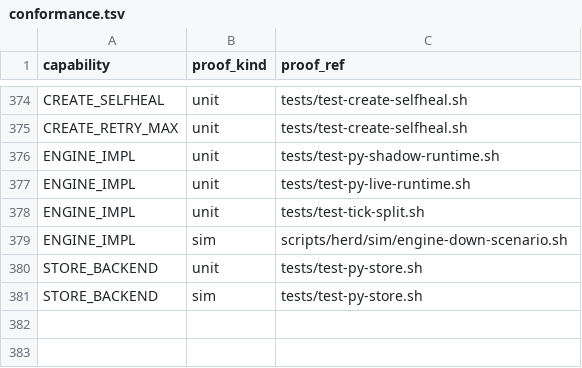
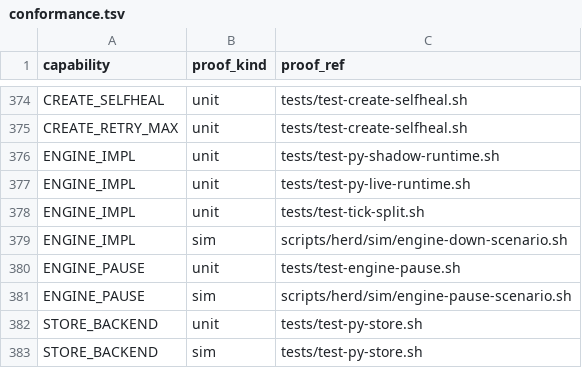
Before and after one commit to briankeegan1/herdkit, a TSV file: templates/conformance.tsv, drawn as a sheet; only a part is shown, gaps mark what is left out; the diff names each change by its address in the sheet, - before the commit and + after, or states it on an @@ line.

Commit message:
feat(live-engine): restore ENGINE_PAUSE operator emergency-off lever (HERD-347)
P5b left killing the whole watcher as the only way to pause a misbehaving
action pass — which also kills render, reconcile, sweeps and alarms — because
post-cutover config validation refuses every ENGINE_IMPL value except python.

Add a first-class ENGINE_PAUSE=on|off key (default off, machine-scope). When
on, _engine_tick_watchdog SKIPS the Python live tick — zero gate/merge/refix
dispatch — WITHOUT counting the skipped tick as a fault (the engine-down
watchdog is untouched, so a pause never trips the 'engine down' alarm), paints
a loud '⏸ engine paused by operator' banner pinned above the engine-down row,
and lets render/reconcile/sweeps/alarms keep running. Resume is one
`herd config set ENGINE_PAUSE off`.

Read FRESH from the config file each tick (not the sourced env value — which is
why the key carries no requires=watcher restart), so any seat's set takes
effect on the shared watcher's next tick with no restart and no seat-local
cache. Machine-scope routes it to .herd/config.local. off is a hard no-op:
byte-identical console + engine behavior.

Proven both ways: tests/test-engine-pause.sh (unit, ON + byte-identical OFF)
and scripts/herd/sim/engine-pause-scenario.sh (sim: zero dispatch while paused,
paused row painted, no fault counted, resume picks up clean). Manifest +
conformance rows added; codemap refreshed.

Refs: HERD-347

```diff
--- a/templates/conformance.tsv
+++ b/templates/conformance.tsv
+row 380: ENGINE_PAUSE | unit | tests/test-engine-pause.sh
+row 381: ENGINE_PAUSE | sim | scripts/herd/sim/engine-pause-scenario.sh
```
Also changed, not shown: templates/capabilities.tsv, 5 other files.
